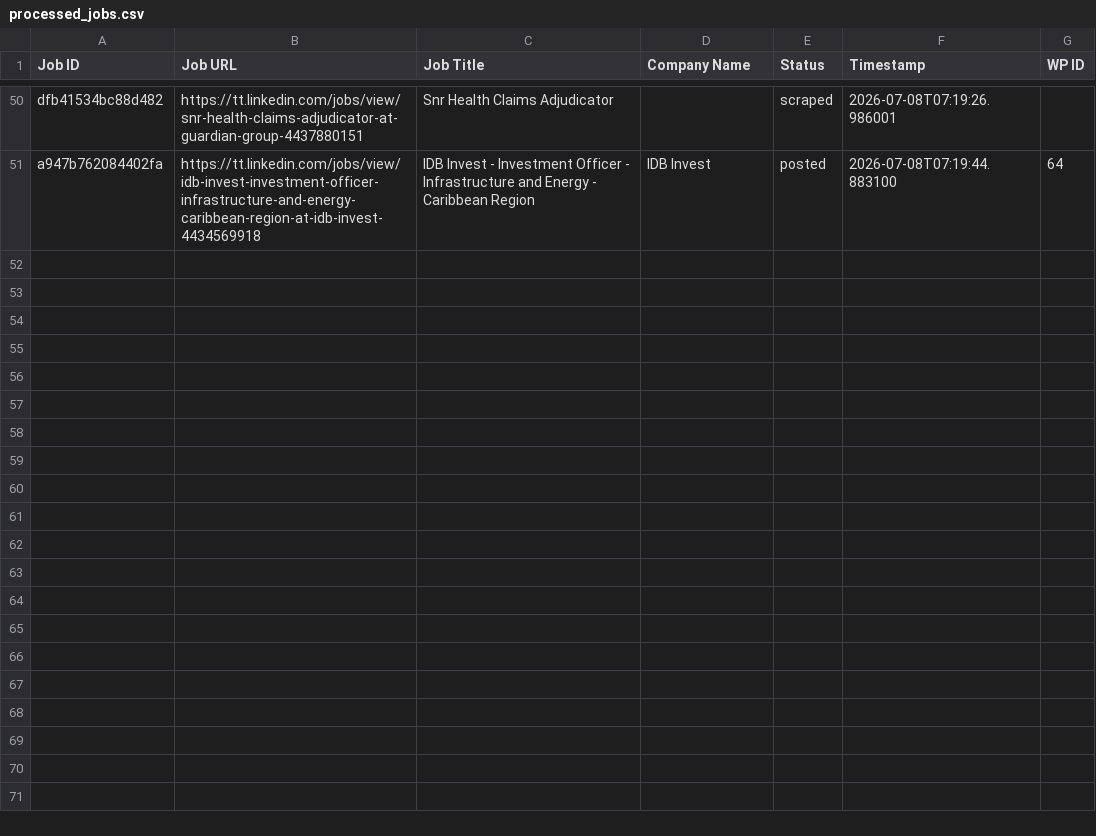
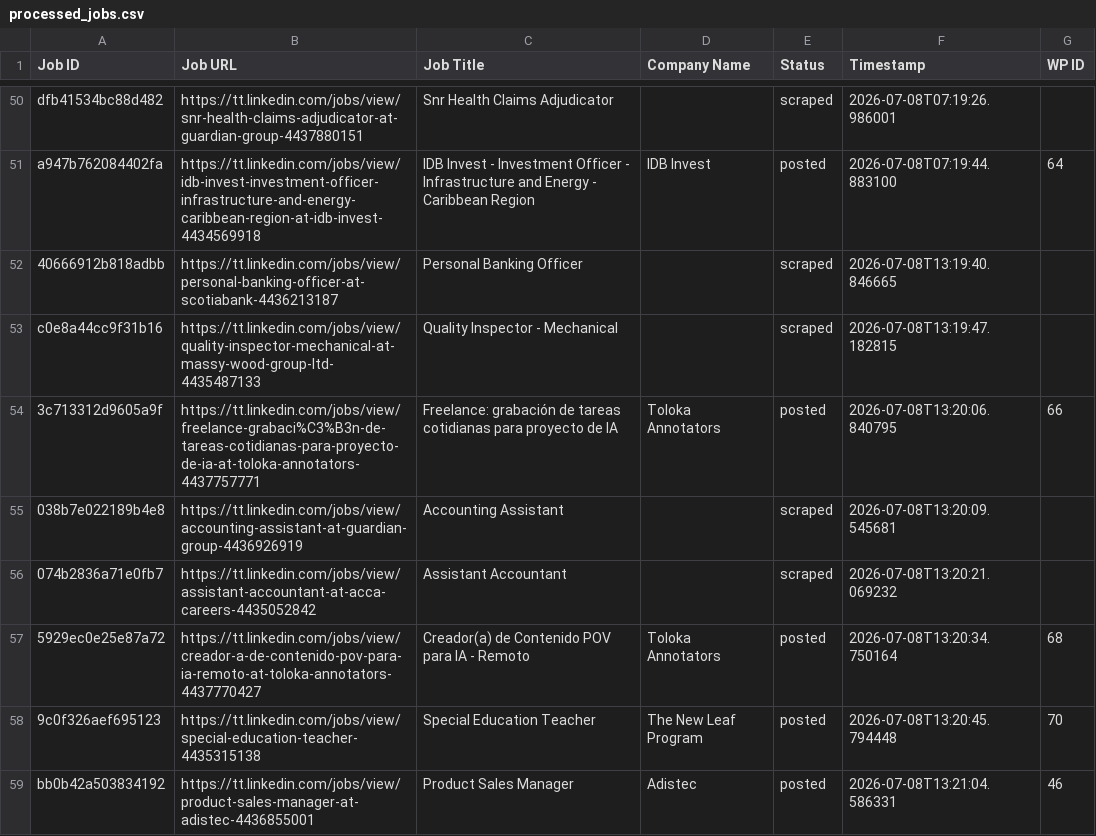
Before and after one commit to mimusdesign/tt, a CSV file: processed_jobs.csv, drawn as a sheet; only a part is shown, gaps mark what is left out; the diff names each change by its address in the sheet, - before the commit and + after, or states it on an @@ line.

```diff
--- a/processed_jobs.csv
+++ b/processed_jobs.csv
+row 52: 40666912b818adbb | https://tt.linkedin.com/jobs/view/personal-banking-officer-at-scotiabank-4436213187 | Personal Banking Officer |  | scraped | 2026-07-08T13:19:40.846665
+row 53: c0e8a44cc9f31b16 | https://tt.linkedin.com/jobs/view/quality-inspector-mechanical-at-massy-wood-group-ltd-4435487133 | Quality Inspector - Mechanical |  | scraped | 2026-07-08T13:19:47.182815
+row 54: 3c713312d9605a9f | https://tt.linkedin.com/jobs/view/freelance-grabaci%C3%B3n-de-tareas-cotidianas-para-proyecto-de-ia-at-toloka-annotators-4437757771 | Freelance: grabación de tareas cotidianas para proyecto de IA | Toloka Annotators | posted | 2026-07-08T13:20:06.840795 | 66
+row 55: 038b7e022189b4e8 | https://tt.linkedin.com/jobs/view/accounting-assistant-at-guardian-group-4436926919 | Accounting Assistant |  | scraped | 2026-07-08T13:20:09.545681
+row 56: 074b2836a71e0fb7 | https://tt.linkedin.com/jobs/view/assistant-accountant-at-acca-careers-4435052842 | Assistant Accountant |  | scraped | 2026-07-08T13:20:21.069232
+row 57: 5929ec0e25e87a72 | https://tt.linkedin.com/jobs/view/creador-a-de-contenido-pov-para-ia-remoto-at-toloka-annotators-4437770427 | Creador(a) de Contenido POV para IA - Remoto | Toloka Annotators | posted | 2026-07-08T13:20:34.750164 | 68
+row 58: 9c0f326aef695123 | https://tt.linkedin.com/jobs/view/special-education-teacher-4435315138 | Special Education Teacher | The New Leaf Program | posted | 2026-07-08T13:20:45.794448 | 70
+row 59: bb0b42a503834192 | https://tt.linkedin.com/jobs/view/product-sales-manager-at-adistec-4436855001 | Product Sales Manager | Adistec | posted | 2026-07-08T13:21:04.586331 | 46
```
